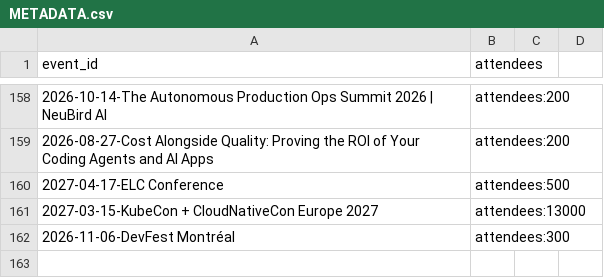
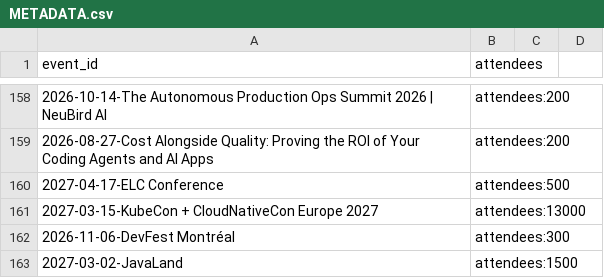
Before and after one commit to scraly/developers-conferences-agenda, a CSV file: METADATA.csv, drawn as a sheet; only a part is shown, gaps mark what is left out; the diff names each change by its address in the sheet, - before the commit and + after, or states it on an @@ line.

```diff
--- a/METADATA.csv
+++ b/METADATA.csv
+row 163: 2027-03-02-JavaLand | attendees:1500
```
Also changed, not shown: TAGS.csv, 1 other file.
